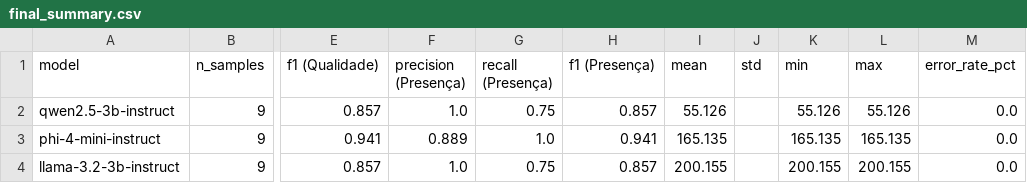
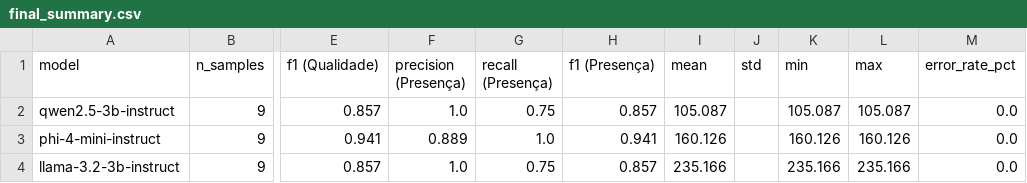
Before and after one commit to Gabril64/Auditor-de-Qualidade-de-PEP, a CSV file: evaluation/notebooks/data/results/final_summary.csv, drawn as a sheet; only a part is shown, gaps mark what is left out; the diff names each change by its address in the sheet, - before the commit and + after, or states it on an @@ line.

```diff
--- a/evaluation/notebooks/data/results/final_summary.csv
+++ b/evaluation/notebooks/data/results/final_summary.csv
-I2 (mean): 55.126
+I2 (mean): 105.087
-K2 (min): 55.126
+K2 (min): 105.087
-L2 (max): 55.126
+L2 (max): 105.087
-I3 (mean): 165.135
+I3 (mean): 160.126
-K3 (min): 165.135
+K3 (min): 160.126
-L3 (max): 165.135
+L3 (max): 160.126
-I4 (mean): 200.155
+I4 (mean): 235.166
-K4 (min): 200.155
+K4 (min): 235.166
-L4 (max): 200.155
+L4 (max): 235.166
```
Also changed, not shown: evaluation/notebooks/data/results/ia_meta.csv, evaluation/notebooks/data/results/latency_metrics.csv, 11 other files.
